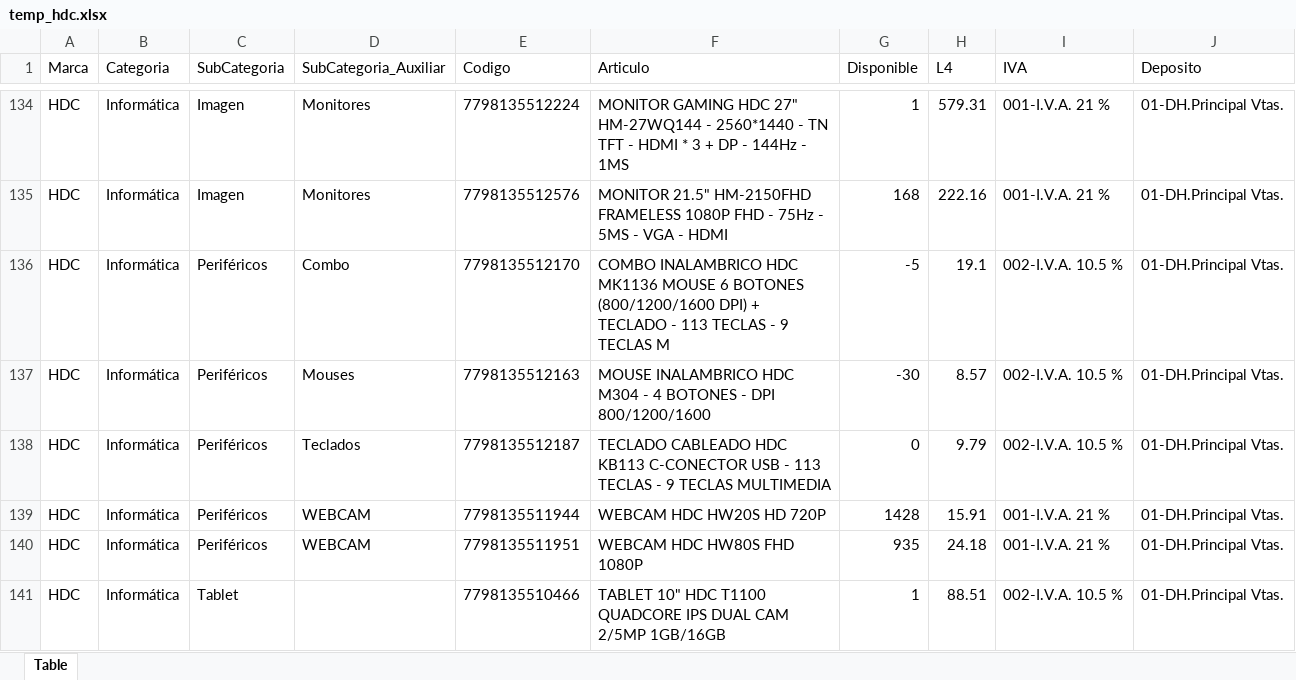
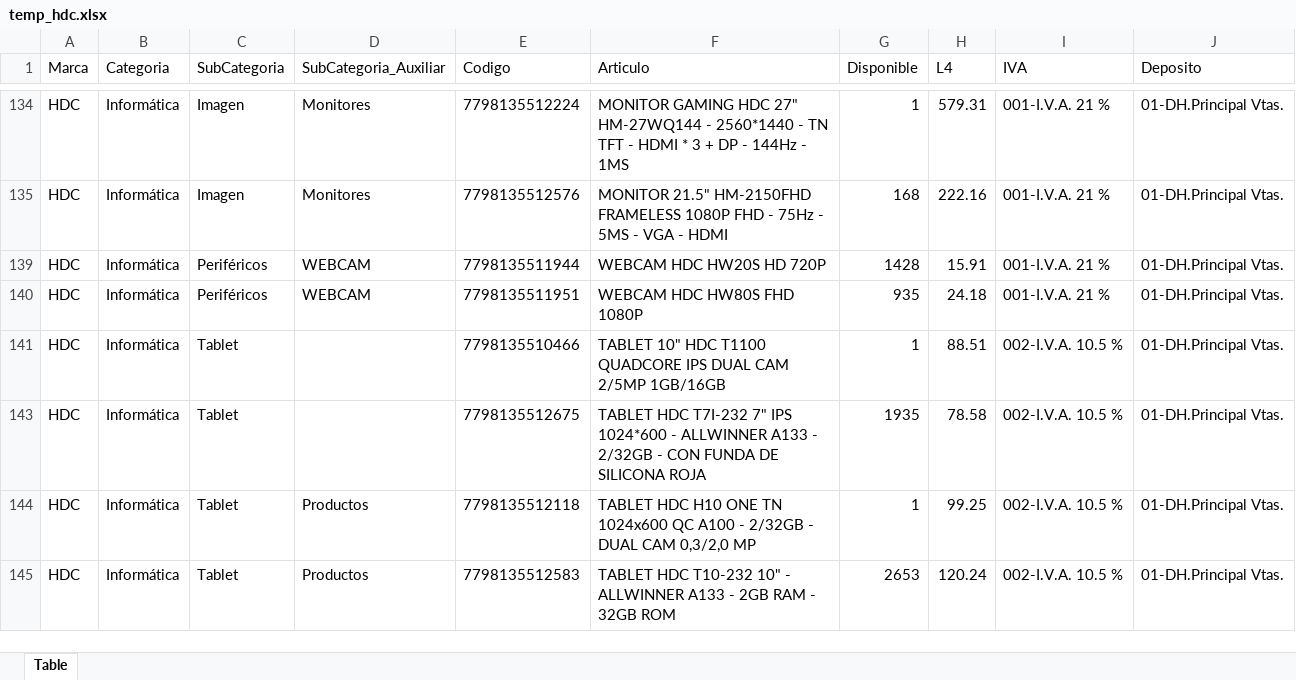
Before and after one commit to Mariano-RA/Repo-Python-DB-DottAPI, an Excel workbook: Repo-Python-DB-DottAPI/archivosPorCargar/temporales/temp_hdc.xlsx, sheet Table, drawn as a sheet; only a part is shown, gaps mark what is left out; the shorter side is filled out with more unchanged rows; values as stored, in another font and other column widths than the file's, no borders; table styles not drawn; the diff covers the shown part only; the diff names each change by its address in the sheet, - before the commit and + after, or states it on an @@ line.

```diff
--- a/Repo-Python-DB-DottAPI/archivosPorCargar/temporales/temp_hdc.xlsx (sheet Table)
+++ b/Repo-Python-DB-DottAPI/archivosPorCargar/temporales/temp_hdc.xlsx (sheet Table)
@@ row 136 hidden: HDC | Informática | Periféricos | Combo | 7798135512170 | COMBO INALAMBRICO HDC MK1136 MOUSE 6 BOTONES (800/1200/1600 DPI) + TECLADO - 113 TECLAS - 9 TECLAS M | -5 | 19.1 | 002-I.V.A. 10.5 % | 01-DH.Principal Vtas. @@
@@ row 137 hidden: HDC | Informática | Periféricos | Mouses | 7798135512163 | MOUSE INALAMBRICO HDC M304 - 4 BOTONES - DPI 800/1200/1600 | -30 | 8.57 | 002-I.V.A. 10.5 % | 01-DH.Principal Vtas. @@
@@ row 138 hidden: HDC | Informática | Periféricos | Teclados | 7798135512187 | TECLADO CABLEADO HDC KB113 C-CONECTOR USB - 113 TECLAS - 9 TECLAS MULTIMEDIA | 0 | 9.79 | 002-I.V.A. 10.5 % | 01-DH.Principal Vtas. @@
```
Also changed, not shown: 28 hidden or unhidden rows elsewhere in this sheet, Repo-Python-DB-DottAPI/archivosPorCargar/temporales/temp_invid.xlsx, archivosPorCargar/temporales/temp_hdc.xlsx, 7 other files.
